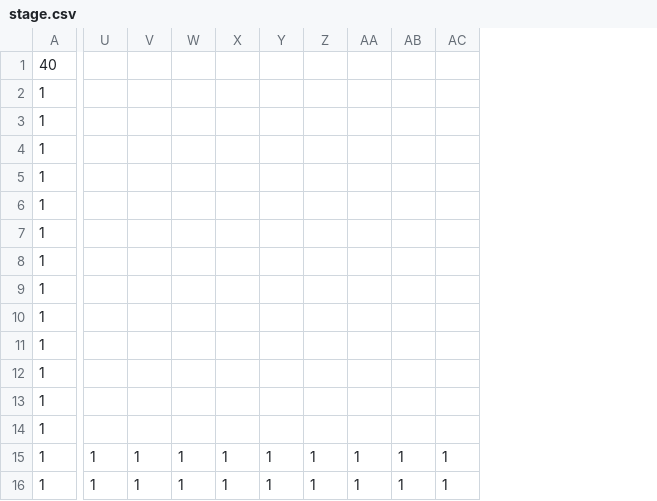
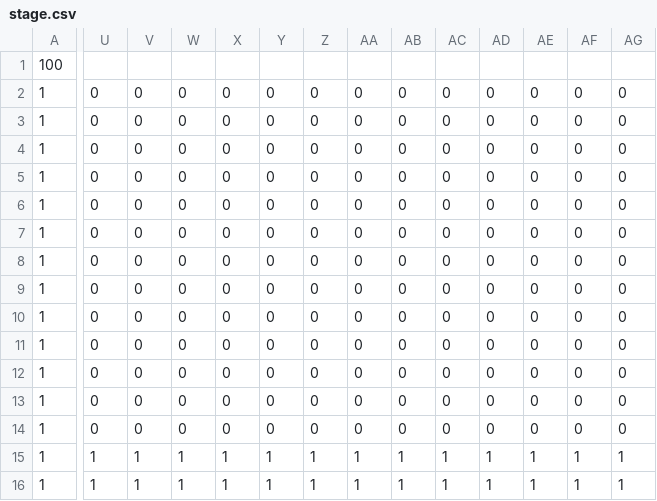
Before and after one commit to yamaguchi-reoo/C-Kadai, a CSV file: C++Kadai/C++Kadai/Resource/file/stage.csv, drawn as a sheet; only a part is shown, gaps mark what is left out; the diff covers the shown part only; the diff names each change by its address in the sheet, - before the commit and + after, or states it on an @@ line.

```diff
--- a/C++Kadai/C++Kadai/Resource/file/stage.csv
+++ b/C++Kadai/C++Kadai/Resource/file/stage.csv
+column AD, rows 2-16: 0 | 0 | 0 | 0 | 0 | 0 | 0 | 0 | 0 | 0 | 0 | 0 | 0 | 1 | 1
+column AE, rows 2-16: 0 | 0 | 0 | 0 | 0 | 0 | 0 | 0 | 0 | 0 | 0 | 0 | 0 | 1 | 1
+column AF, rows 2-16: 0 | 0 | 0 | 0 | 0 | 0 | 0 | 0 | 0 | 0 | 0 | 0 | 0 | 1 | 1
+column AG, rows 2-16: 0 | 0 | 0 | 0 | 0 | 0 | 0 | 0 | 0 | 0 | 0 | 0 | 0 | 1 | 1
-A1: 40
+A1: 100
-U2:U14: (empty)
+U2:U14: 0
-V2:V14: (empty)
+V2:V14: 0
-W2:W14: (empty)
+W2:W14: 0
-X2:X14: (empty)
+X2:X14: 0
-Y2:Y14: (empty)
+Y2:Y14: 0
-Z2:Z14: (empty)
+Z2:Z14: 0
-AA2:AA14: (empty)
+AA2:AA14: 0
-AB2:AB14: (empty)
+AB2:AB14: 0
-AC2:AC14: (empty)
+AC2:AC14: 0
```
Also changed, not shown: 8 added columns and 9 edited cells elsewhere in this file, 16 other files.
